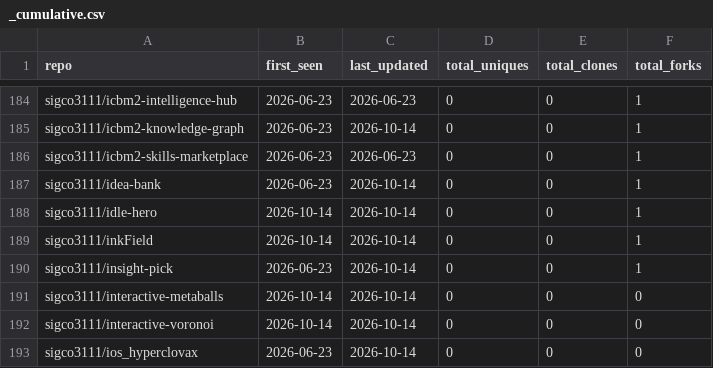
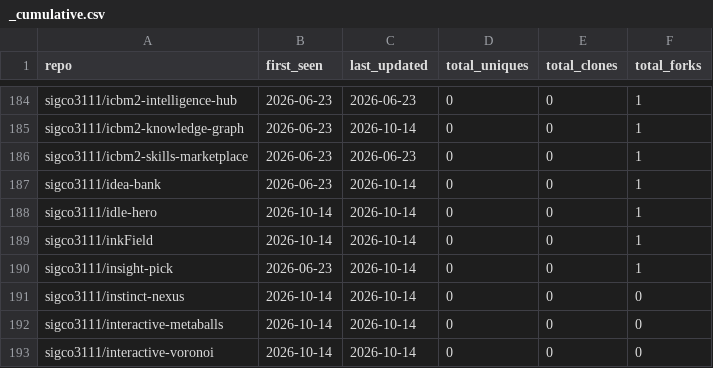
Before and after one commit to sigco3111/Repolis, a CSV file: data/logs/_cumulative.csv, drawn as a sheet; only a part is shown, gaps mark what is left out; the shorter side is filled out with more unchanged rows; the diff names each change by its address in the sheet, - before the commit and + after, or states it on an @@ line.

```diff
--- a/data/logs/_cumulative.csv
+++ b/data/logs/_cumulative.csv
+row 191: sigco3111/instinct-nexus | 2026-10-14 | 2026-10-14 | 0 | 0 | 0
```
